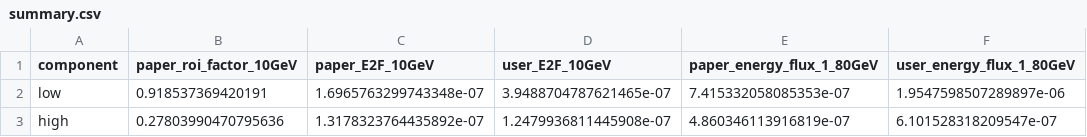
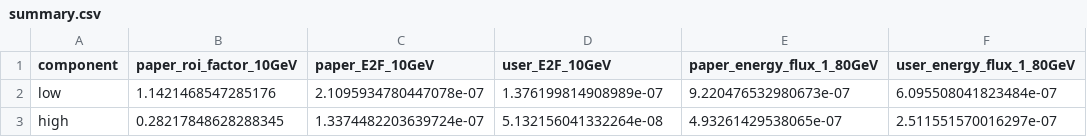
Before and after one commit to ckarwin/FermiAllSky, a CSV file: Plots/compare_bubbles/summary.csv, drawn as a sheet.

```diff
--- a/Plots/compare_bubbles/summary.csv
+++ b/Plots/compare_bubbles/summary.csv
@@ -1,3 +1,3 @@
 component,paper_roi_factor_10GeV,paper_E2F_10GeV,user_E2F_10GeV,paper_energy_flux_1_80GeV,user_energy_flux_1_80GeV
-low,0.918537369420191,1.6965763299743348e-07,3.9488704787621465e-07,7.415332058085353e-07,1.9547598507289897e-06
-high,0.27803990470795636,1.3178323764435892e-07,1.2479936811445908e-07,4.860346113916819e-07,6.101528318209547e-07
+low,1.1421468547285176,2.1095934780447078e-07,1.376199814908989e-07,9.220476532980673e-07,6.095508041823484e-07
+high,0.28217848628288345,1.3374482203639724e-07,5.132156041332264e-08,4.93261429538065e-07,2.511551570016297e-07
```
Also changed, not shown: Plots/compare_bubbles/converted_reference.csv, 17 other files.
